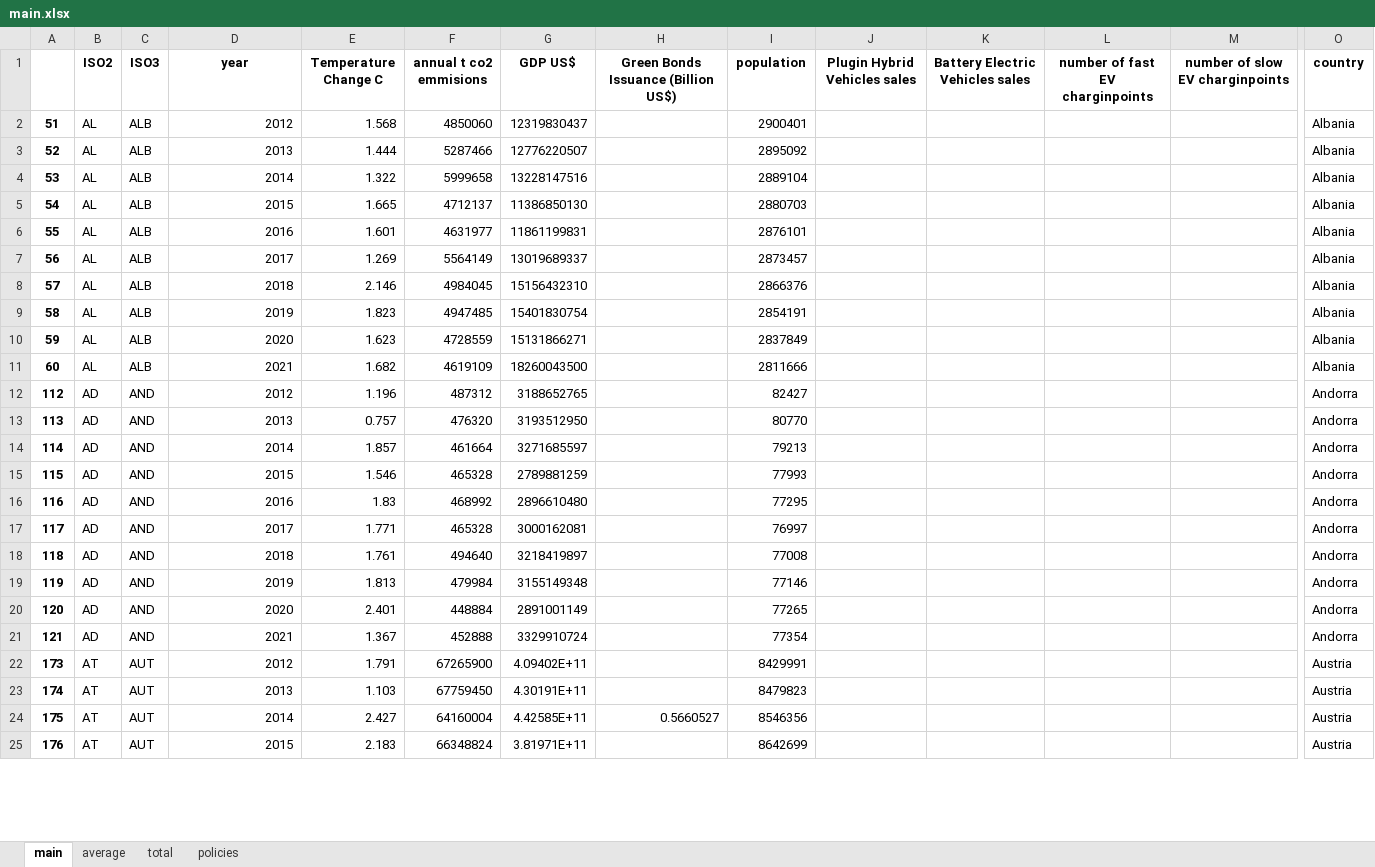
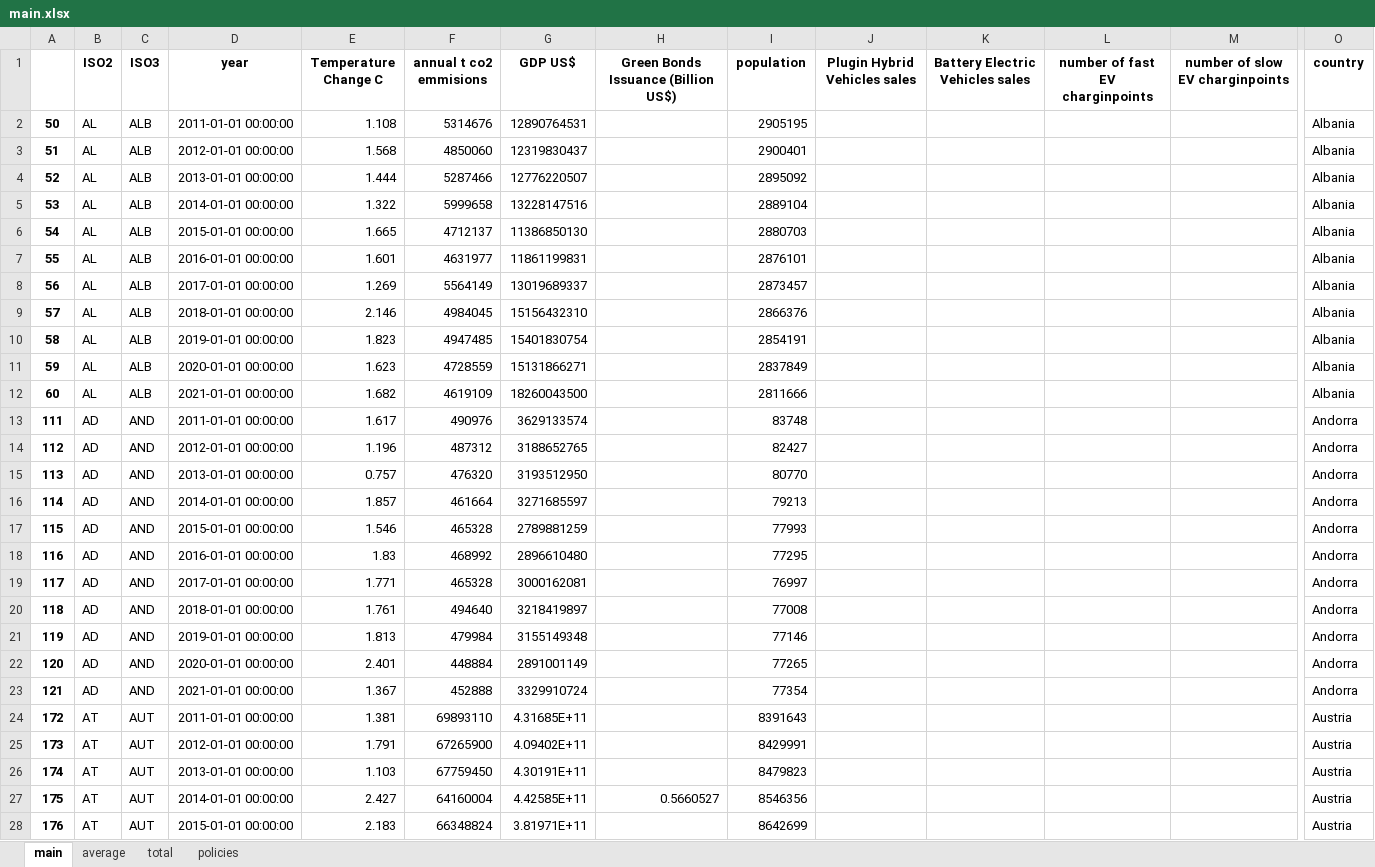
Before and after one commit to TrulsST/VisualAnalytics, an Excel workbook: data/main.xlsx, sheet main, drawn as a sheet; only a part is shown, gaps mark what is left out; values as stored, in another font and other column widths than the file's, no borders; addresses are those after the commit; rows hold the shown columns only; the diff covers the shown part only; the diff names each change by its address in the sheet, - before the commit and + after, or states it on an @@ line.

```diff
--- a/data/main.xlsx (sheet main)
+++ b/data/main.xlsx (sheet main)
+row 2: 50 | AL | ALB | 2011-01-01 00:00:00 | 1.108 | 5314676 | 12890764531 |  | 2905195 |  |  |  |  | Albania
-D3 (year): 2012
+D3 (year): 2012-01-01 00:00:00
-D4 (year): 2013
+D4 (year): 2013-01-01 00:00:00
-D5 (year): 2014
+D5 (year): 2014-01-01 00:00:00
-D6 (year): 2015
+D6 (year): 2015-01-01 00:00:00
-D7 (year): 2016
+D7 (year): 2016-01-01 00:00:00
-D8 (year): 2017
+D8 (year): 2017-01-01 00:00:00
-D9 (year): 2018
+D9 (year): 2018-01-01 00:00:00
-D10 (year): 2019
+D10 (year): 2019-01-01 00:00:00
-D11 (year): 2020
+D11 (year): 2020-01-01 00:00:00
-D12 (year): 2021
+D12 (year): 2021-01-01 00:00:00
+row 13: 111 | AD | AND | 2011-01-01 00:00:00 | 1.617 | 490976 | 3629133574 |  | 83748 |  |  |  |  | Andorra
-D14 (year): 2012
+D14 (year): 2012-01-01 00:00:00
-D15 (year): 2013
+D15 (year): 2013-01-01 00:00:00
-D16 (year): 2014
+D16 (year): 2014-01-01 00:00:00
-D17 (year): 2015
+D17 (year): 2015-01-01 00:00:00
-D18 (year): 2016
+D18 (year): 2016-01-01 00:00:00
-D19 (year): 2017
+D19 (year): 2017-01-01 00:00:00
-D20 (year): 2018
+D20 (year): 2018-01-01 00:00:00
-D21 (year): 2019
+D21 (year): 2019-01-01 00:00:00
-D22 (year): 2020
+D22 (year): 2020-01-01 00:00:00
-D23 (year): 2021
+D23 (year): 2021-01-01 00:00:00
+row 24: 172 | AT | AUT | 2011-01-01 00:00:00 | 1.381 | 69893110 | 4.31685E+11 |  | 8391643 |  |  |  |  | Austria
-D25 (year): 2012
+D25 (year): 2012-01-01 00:00:00
-D26 (year): 2013
+D26 (year): 2013-01-01 00:00:00
-D27 (year): 2014
+D27 (year): 2014-01-01 00:00:00
-D28 (year): 2015
+D28 (year): 2015-01-01 00:00:00
```
Also changed, not shown: 37 added rows and 376 edited cells elsewhere in this sheet, sheet total, sheet average, 7 other files.
